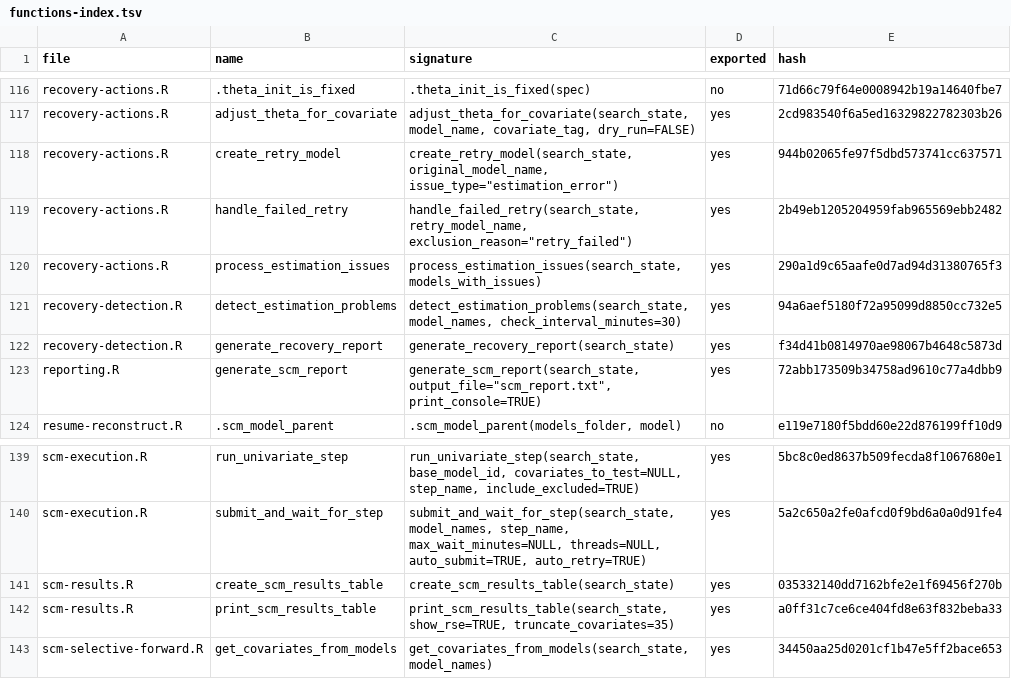
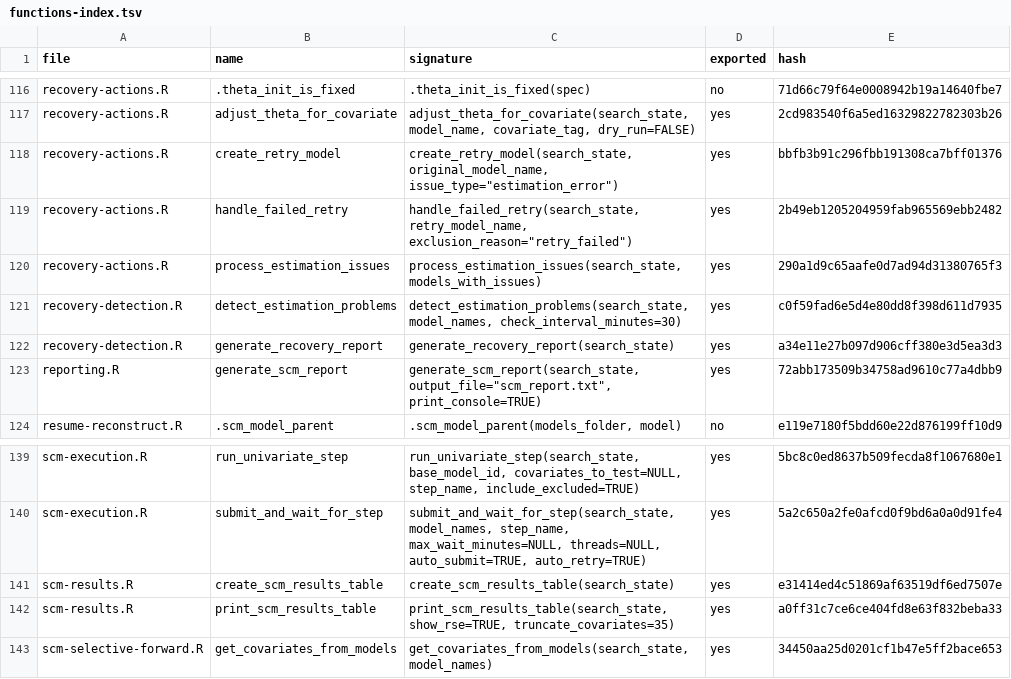
Before and after one commit to Ollegst/CovariateSearcher, a TSV file: .claude/functions-index.tsv, drawn as a sheet; only a part is shown, gaps mark what is left out.

```diff
--- a/.claude/functions-index.tsv
+++ b/.claude/functions-index.tsv
@@ -117,7 +117,7 @@ recovery-actions.R	.theta_init_is_fixed	.theta_init_is_fixed(spec)	no	71d66c79f6
 recovery-actions.R	adjust_theta_for_covariate	adjust_theta_for_covariate(search_state, model_name, covariate_tag, dry_run=FALSE)	yes	2cd983540f6a5ed16329822782303b26
-recovery-actions.R	create_retry_model	create_retry_model(search_state, original_model_name, issue_type="estimation_error")	yes	944b02065fe97f5dbd573741cc637571
+recovery-actions.R	create_retry_model	create_retry_model(search_state, original_model_name, issue_type="estimation_error")	yes	bbfb3b91c296fbb191308ca7bff01376
 recovery-actions.R	handle_failed_retry	handle_failed_retry(search_state, retry_model_name, exclusion_reason="retry_failed")	yes	2b49eb1205204959fab965569ebb2482
 recovery-actions.R	process_estimation_issues	process_estimation_issues(search_state, models_with_issues)	yes	290a1d9c65aafe0d7ad94d31380765f3
-recovery-detection.R	detect_estimation_problems	detect_estimation_problems(search_state, model_names, check_interval_minutes=30)	yes	94a6aef5180f72a95099d8850cc732e5
-recovery-detection.R	generate_recovery_report	generate_recovery_report(search_state)	yes	f34d41b0814970ae98067b4648c5873d
+recovery-detection.R	detect_estimation_problems	detect_estimation_problems(search_state, model_names, check_interval_minutes=30)	yes	c0f59fad6e5d4e80dd8f398d611d7935
+recovery-detection.R	generate_recovery_report	generate_recovery_report(search_state)	yes	a34e11e27b097d906cff380e3d5ea3d3
 reporting.R	generate_scm_report	generate_scm_report(search_state, output_file="scm_report.txt", print_console=TRUE)	yes	72abb173509b34758ad9610c77a4dbb9
@@ -140,3 +140,3 @@ scm-execution.R	run_univariate_step	run_univariate_step(search_state, base_model
 scm-execution.R	submit_and_wait_for_step	submit_and_wait_for_step(search_state, model_names, step_name, max_wait_minutes=NULL, threads=NULL, auto_submit=TRUE, auto_retry=TRUE)	yes	5a2c650a2fe0afcd0f9bd6a0a0d91fe4
-scm-results.R	create_scm_results_table	create_scm_results_table(search_state)	yes	035332140dd7162bfe2e1f69456f270b
+scm-results.R	create_scm_results_table	create_scm_results_table(search_state)	yes	e31414ed4c51869af63519df6ed7507e
 scm-results.R	print_scm_results_table	print_scm_results_table(search_state, show_rse=TRUE, truncate_covariates=35)	yes	a0ff31c7ce6ce404fd8e63f832beba33
```
Also changed, not shown: 3 other files.
